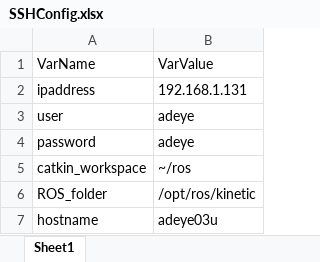
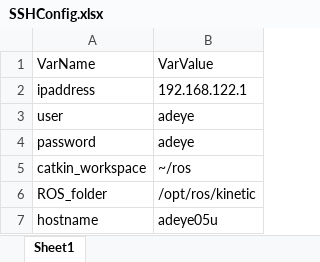
Before and after one commit to AD-EYE/adeye-core, an Excel workbook: AD-EYE/TA/SSHConfig.xlsx, sheet Sheet1, drawn as a sheet; values as stored, in another font and other column widths than the file's, no borders; the diff names each change by its address in the sheet, - before the commit and + after, or states it on an @@ line.

```diff
--- a/AD-EYE/TA/SSHConfig.xlsx (sheet Sheet1)
+++ b/AD-EYE/TA/SSHConfig.xlsx (sheet Sheet1)
-B2: 192.168.1.131
+B2: 192.168.122.1
-B7: adeye03u
+B7: adeye05u
```
Also changed, not shown: AD-EYE/TA/SimulinkConfig.xlsx, 5 other files.
